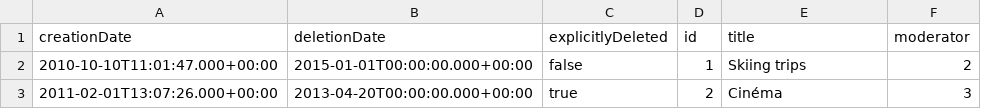
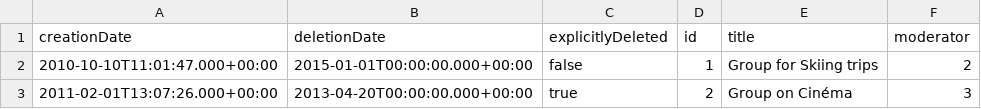
Before and after one commit to ldbc/ldbc_snb_example_data, a CSV file: data/raw/dynamic/Forum_0_0.csv, drawn as a sheet.

Commit message:
Rename forums

```diff
--- a/data/raw/dynamic/Forum_0_0.csv
+++ b/data/raw/dynamic/Forum_0_0.csv
@@ -1,3 +1,3 @@
 creationDate|deletionDate|explicitlyDeleted|id|title|moderator
-2010-10-10T11:01:47.000+00:00|2015-01-01T00:00:00.000+00:00|false|1|Skiing trips|2
-2011-02-01T13:07:26.000+00:00|2013-04-20T00:00:00.000+00:00|true|2|Cinéma|3
+2010-10-10T11:01:47.000+00:00|2015-01-01T00:00:00.000+00:00|false|1|Group for Skiing trips|2
+2011-02-01T13:07:26.000+00:00|2013-04-20T00:00:00.000+00:00|true|2|Group on Cinéma|3
```
